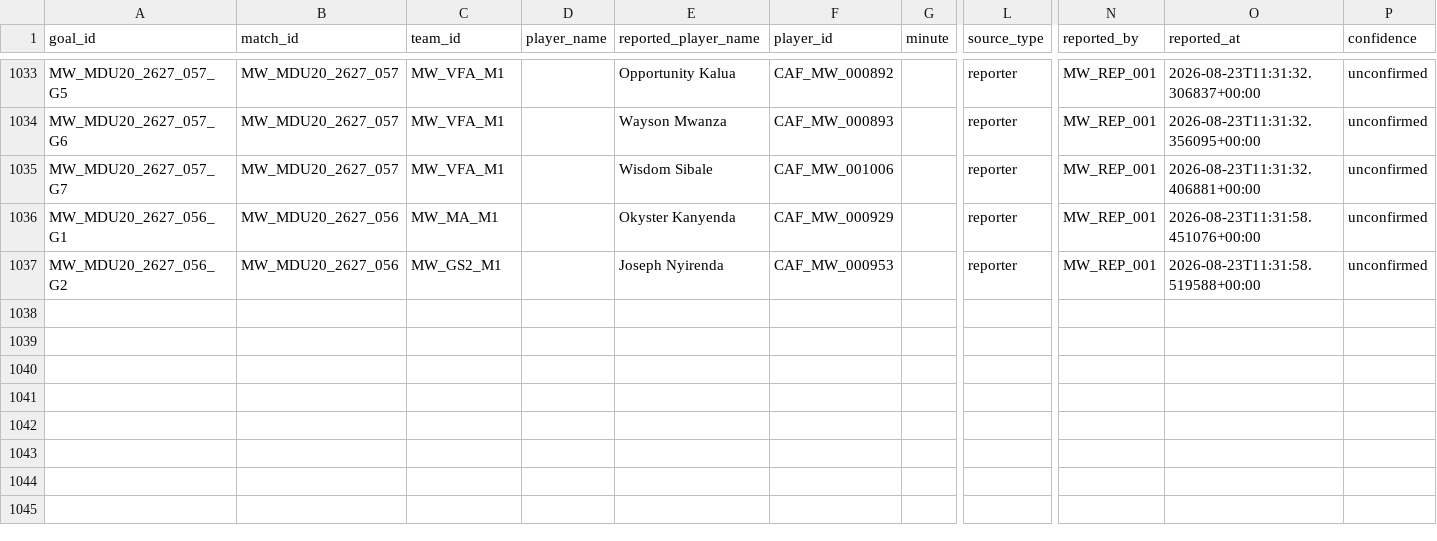
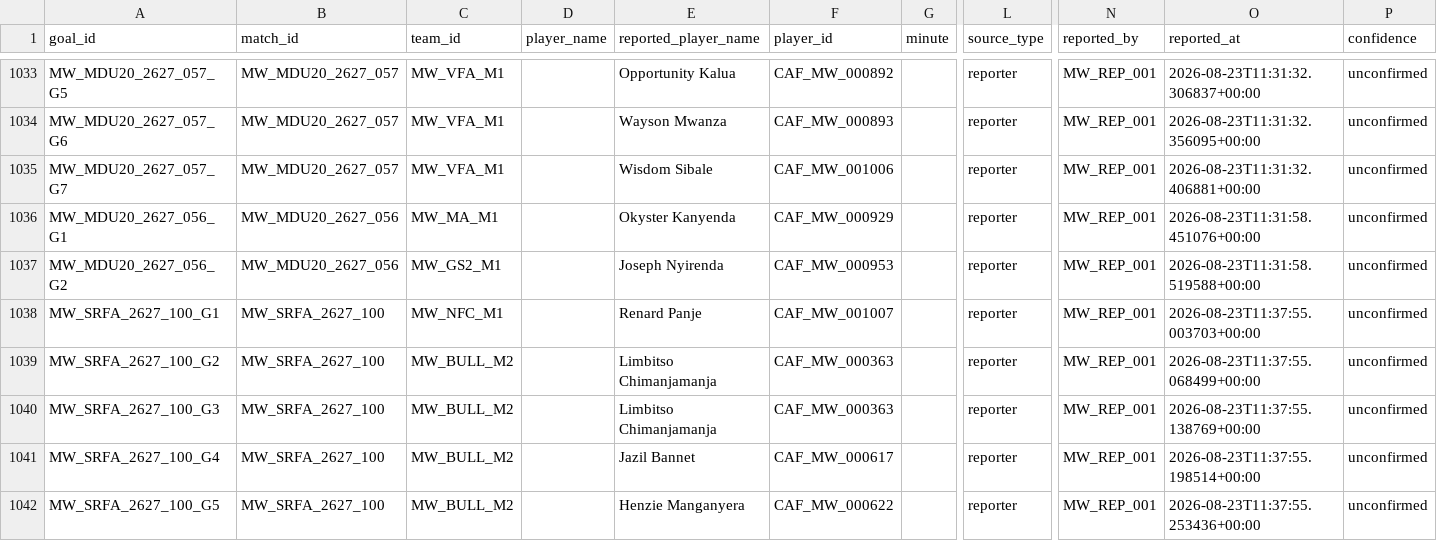
Before and after one commit to theboban5/fb-mw, a CSV file: data/canonical/goals.csv, drawn as a sheet; only a part is shown, gaps mark what is left out; rows hold the shown columns only; the diff names each change by its address in the sheet, - before the commit and + after, or states it on an @@ line.

```diff
--- a/data/canonical/goals.csv
+++ b/data/canonical/goals.csv
+row 1038: MW_SRFA_2627_100_G1 | MW_SRFA_2627_100 | MW_NFC_M1 |  | Renard Panje | CAF_MW_001007 |  | reporter | MW_REP_001 | 2026-08-23T11:37:55.003703+00:00 | unconfirmed
+row 1039: MW_SRFA_2627_100_G2 | MW_SRFA_2627_100 | MW_BULL_M2 |  | Limbitso Chimanjamanja | CAF_MW_000363 |  | reporter | MW_REP_001 | 2026-08-23T11:37:55.068499+00:00 | unconfirmed
+row 1040: MW_SRFA_2627_100_G3 | MW_SRFA_2627_100 | MW_BULL_M2 |  | Limbitso Chimanjamanja | CAF_MW_000363 |  | reporter | MW_REP_001 | 2026-08-23T11:37:55.138769+00:00 | unconfirmed
+row 1041: MW_SRFA_2627_100_G4 | MW_SRFA_2627_100 | MW_BULL_M2 |  | Jazil Bannet | CAF_MW_000617 |  | reporter | MW_REP_001 | 2026-08-23T11:37:55.198514+00:00 | unconfirmed
+row 1042: MW_SRFA_2627_100_G5 | MW_SRFA_2627_100 | MW_BULL_M2 |  | Henzie Manganyera | CAF_MW_000622 |  | reporter | MW_REP_001 | 2026-08-23T11:37:55.253436+00:00 | unconfirmed
```
Also changed, not shown: data/canonical/matches.csv, data/canonical/players.csv.
